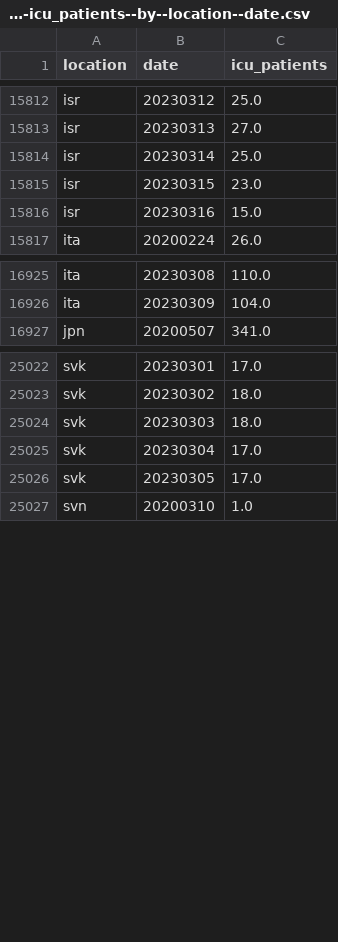
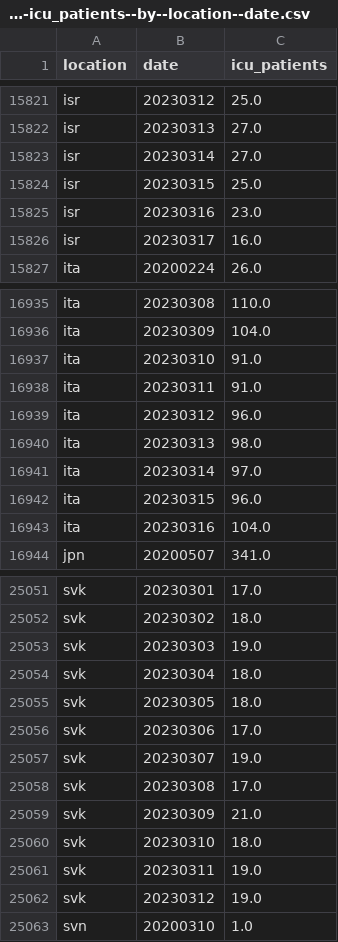
Before and after one commit to open-numbers/ddf--owid--covid_19, a CSV file: ddf--datapoints--icu_patients--by--location--date.csv, drawn as a sheet; only a part is shown, gaps mark what is left out; the diff covers the shown part only.

```diff
--- a/ddf--datapoints--icu_patients--by--location--date.csv
+++ b/ddf--datapoints--icu_patients--by--location--date.csv
@@ -15813,5 +15822,6 @@ isr,20230312,25.0
 isr,20230313,27.0
-isr,20230314,25.0
-isr,20230315,23.0
-isr,20230316,15.0
+isr,20230314,27.0
+isr,20230315,25.0
+isr,20230316,23.0
+isr,20230317,16.0
 ita,20200224,26.0
@@ -16926,2 +16936,9 @@ ita,20230308,110.0
 ita,20230309,104.0
+ita,20230310,91.0
+ita,20230311,91.0
+ita,20230312,96.0
+ita,20230313,98.0
+ita,20230314,97.0
+ita,20230315,96.0
+ita,20230316,104.0
 jpn,20200507,341.0
@@ -25023,5 +25052,12 @@ svk,20230301,17.0
 svk,20230302,18.0
-svk,20230303,18.0
-svk,20230304,17.0
-svk,20230305,17.0
+svk,20230303,19.0
+svk,20230304,18.0
+svk,20230305,18.0
+svk,20230306,17.0
+svk,20230307,19.0
+svk,20230308,17.0
+svk,20230309,21.0
+svk,20230310,18.0
+svk,20230311,19.0
+svk,20230312,19.0
 svn,20200310,1.0
```
Also changed, not shown: 30 added rows and 19 edited cells elsewhere in this file, ddf--datapoints--hosp_patients--by--location--date.csv, ddf--datapoints--hosp_patients_per_million--by--location--date.csv, 12 other files.
